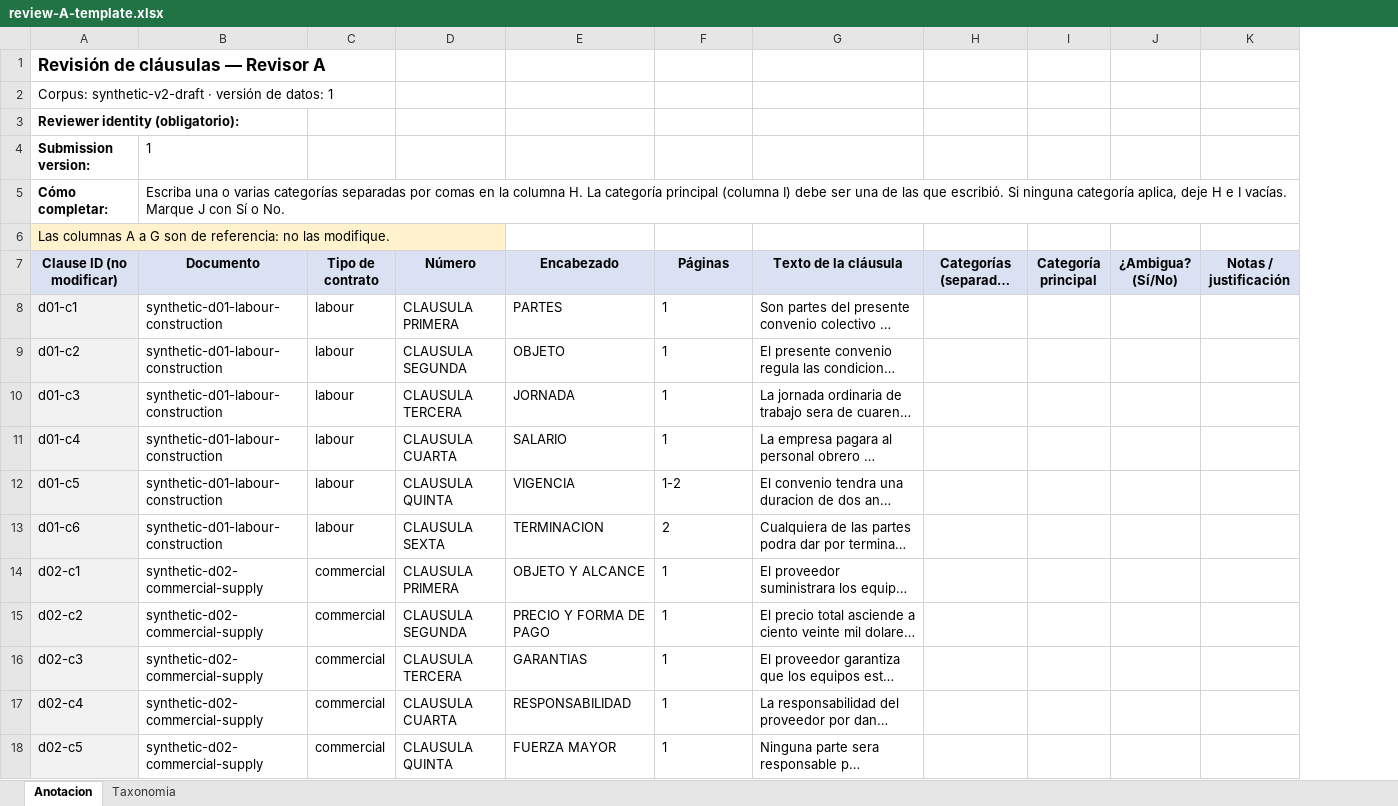
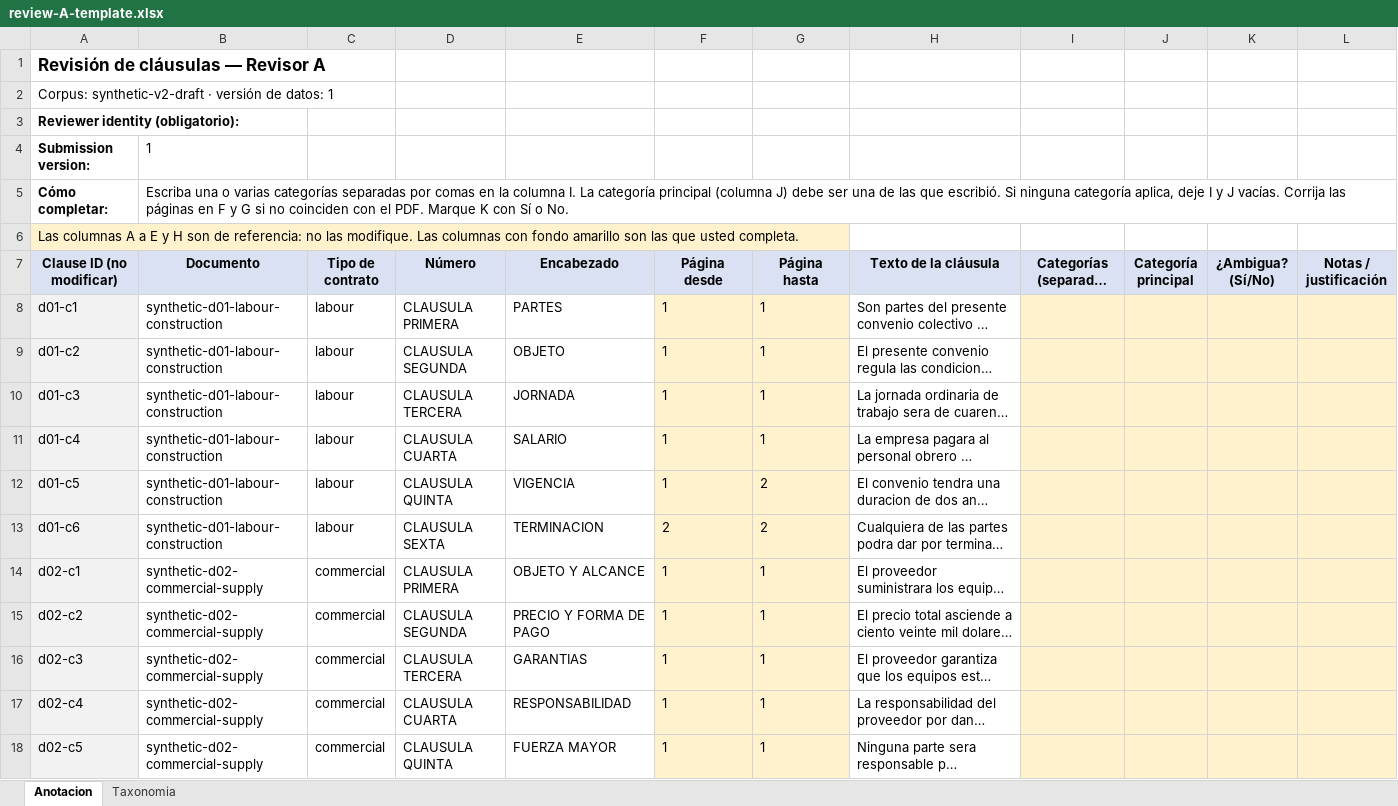
Before and after one commit to acamposve/convencion-aspire-ai, an Excel workbook: docs/quality/review/review-A-template.xlsx, sheet Anotacion, drawn as a sheet; only a part is shown; long unchanged cells end in …; values as stored, in another font and other column widths than the file's, no borders; addresses are those after the commit; the diff covers the shown part only; the diff names each change by its address in the sheet, - before the commit and + after, or states it on an @@ line.

Commit message:
feat(evaluation): editable page ranges and corpus publishing
Closes the two gaps that blocked the review round from producing ground truth.

Spreadsheet:
- Page ranges were locked as reference columns, so the known-wrong pagination would have
  survived into v2. They are now editable (F "Página desde", G "Página hasta"), pre-filled from
  the draft annotation, validated as positive integers with from <= to, and rejected with the row
  and column name when blank or malformed. Answer columns move to I-L.

Publishing:
- corpus-materialize turns a finalized adjudication into the next dataset version. It refuses to
  invent a decision: every clause needs an adjudicator, every disagreement needs finalCategories,
  a page disagreement needs a final range, and the version must change. Output is status
  "reviewed", schema 2, and passes the same validator as any hand-written corpus.

Tests: 3 page-field cases in ReviewExcelTests, 8 in CorpusPublishingTests. Unit 233, integration
249, build clean with warnings as errors.

```diff
--- a/docs/quality/review/review-A-template.xlsx (sheet Anotacion)
+++ b/docs/quality/review/review-A-template.xlsx (sheet Anotacion)
+column G (Página hasta), rows 8-18: 1 | 1 | 1 | 1 | 2 | 2 | 1 | 1 | 1 | 1 | 1
-B5 (Documento): …la columna H. La categoría principal (columna I) debe ser una de las que escribió. Si ninguna categoría aplica, deje H e I vacías. Marque J con Sí…
+B5 (Documento): …la columna I. La categoría principal (columna J) debe ser una de las que escribió. Si ninguna categoría aplica, deje I y J vacías. Corrija las páginas en F y G si no coinciden con el PDF. Marque K con Sí…
-A6 (Clause ID (no modificar)): …A a G son de referencia: no las modifique.
+A6 (Clause ID (no modificar)): …A a E y H son de referencia: no las modifique. Las columnas con fondo amarillo son las que usted completa.
-F7: Páginas
+F7: Página desde
-F8:F18 fill: none
+F8:F18 fill: #FFF2CC
-I8:L18 fill: none
+I8:L18 fill: #FFF2CC
-F12 (Página desde): 1-2
+F12 (Página desde): 1
```
Also changed, not shown: 2 edited cells and cell formats elsewhere in this sheet, docs/quality/review/review-B-template.xlsx, 9 other files.
